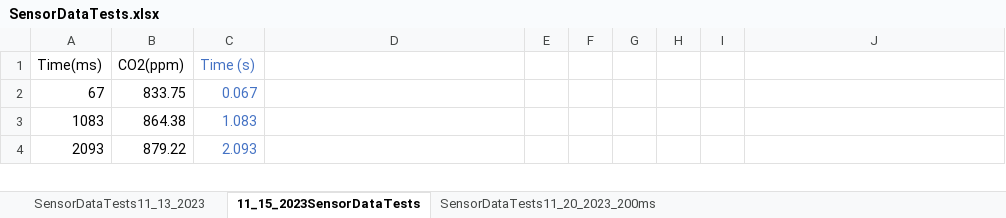
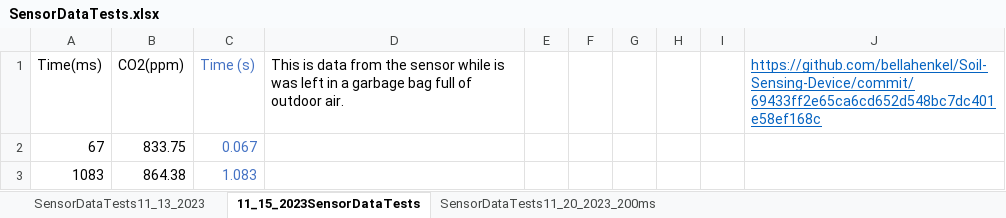
Before and after one commit to N0tTheMindProbe/Soil-Sensing-Device, an Excel workbook: examples/getValuesCO2/SensorDataTests.xlsx, sheet 11_15_2023SensorDataTests, drawn as a sheet; only a part is shown; the shorter side is filled out with more unchanged rows; values as stored, in another font and other column widths than the file's, no borders; charts and pictures not drawn; the diff names each change by its address in the sheet, - before the commit and + after, or states it on an @@ line.

Commit message:
Update SensorDataTests.xlsx

```diff
--- a/examples/getValuesCO2/SensorDataTests.xlsx (sheet 11_15_2023SensorDataTests)
+++ b/examples/getValuesCO2/SensorDataTests.xlsx (sheet 11_15_2023SensorDataTests)
-D1: (empty)
+D1: This is data from the sensor while is was left in a garbage bag full of outdoor air.
-J1: (empty)
+J1: https://github.com/bellahenkel/Soil-Sensing-Device/commit/69433ff2e65ca6cd652d548bc7dc401e58ef168c
```
Also changed, not shown: sheet SensorDataTests11_13_2023, sheet SensorDataTests11_20_2023_200ms.
